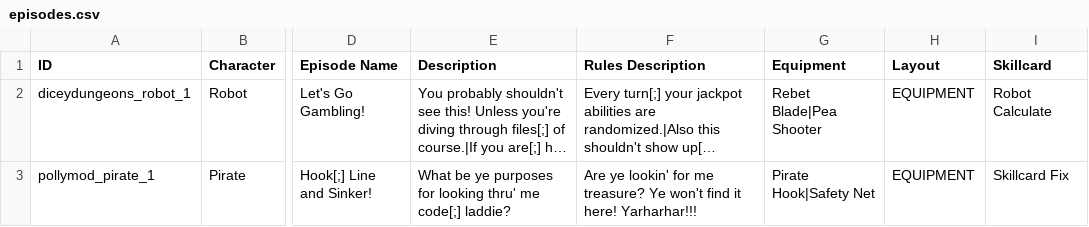
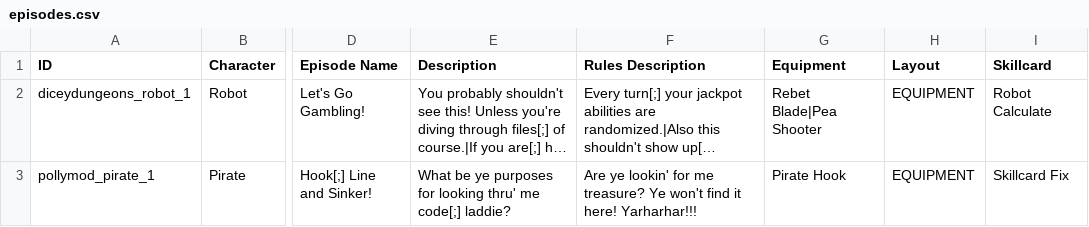
Before and after one commit to Polly224/pollymod, a CSV file: data/text/episodes.csv, drawn as a sheet; only a part is shown, gaps mark what is left out; long unchanged cells end in …; the diff names each change by its address in the sheet, - before the commit and + after, or states it on an @@ line.

Commit message:
final

```diff
--- a/data/text/episodes.csv
+++ b/data/text/episodes.csv
-G3 (Equipment): Pirate Hook|Safety Net
+G3 (Equipment): Pirate Hook
```
